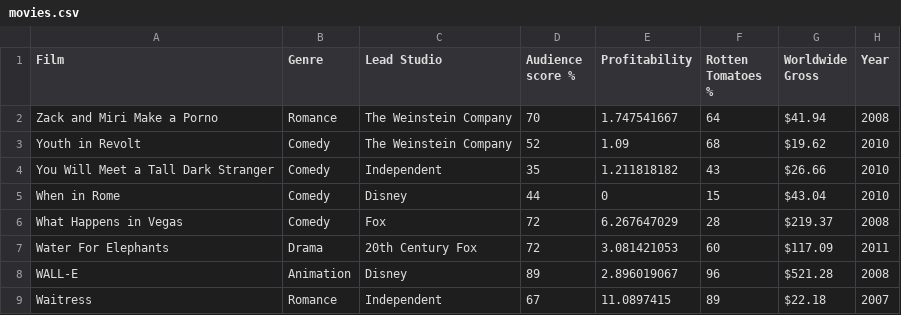
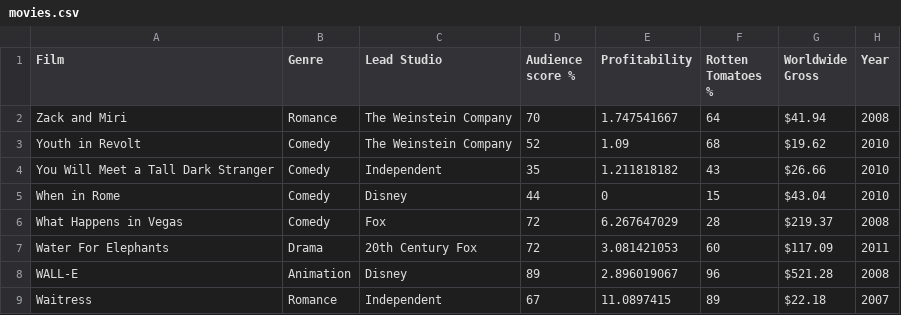
Before and after one commit to rkorom/teaching, a CSV file: csv/movies.csv, drawn as a sheet; only a part is shown.

Commit message:
Update movies.csv

```diff
--- a/csv/movies.csv
+++ b/csv/movies.csv
@@ -1,3 +1,3 @@
 Film,Genre,Lead Studio,Audience score %,Profitability,Rotten Tomatoes %,Worldwide Gross,Year
-Zack and Miri Make a Porno,Romance,The Weinstein Company,70,1.747541667,64,$41.94 ,2008
+Zack and Miri,Romance,The Weinstein Company,70,1.747541667,64,$41.94 ,2008
 Youth in Revolt,Comedy,The Weinstein Company,52,1.09,68,$19.62 ,2010
```
